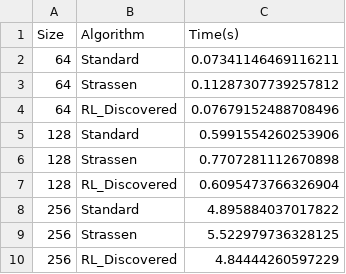
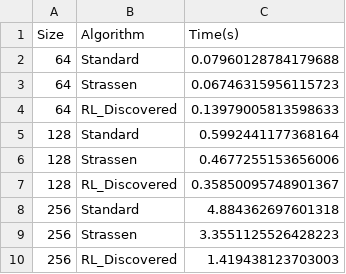
Before and after one commit to ti2ni1m/Matrix_Multiplication_Discovery, a CSV file: performance_results.csv, drawn as a sheet.

```diff
--- a/performance_results.csv
+++ b/performance_results.csv
@@ -1,10 +1,10 @@
 Size,Algorithm,Time(s)
-64,Standard,0.07341146469116211
-64,Strassen,0.11287307739257812
-64,RL_Discovered,0.07679152488708496
-128,Standard,0.5991554260253906
-128,Strassen,0.7707281112670898
-128,RL_Discovered,0.6095473766326904
-256,Standard,4.895884037017822
-256,Strassen,5.522979736328125
-256,RL_Discovered,4.84444260597229
+64,Standard,0.07960128784179688
+64,Strassen,0.06746315956115723
+64,RL_Discovered,0.13979005813598633
+128,Standard,0.5992441177368164
+128,Strassen,0.4677255153656006
+128,RL_Discovered,0.35850095748901367
+256,Standard,4.884362697601318
+256,Strassen,3.3551125526428223
+256,RL_Discovered,1.419438123703003
```
Also changed, not shown: 7 other files.
